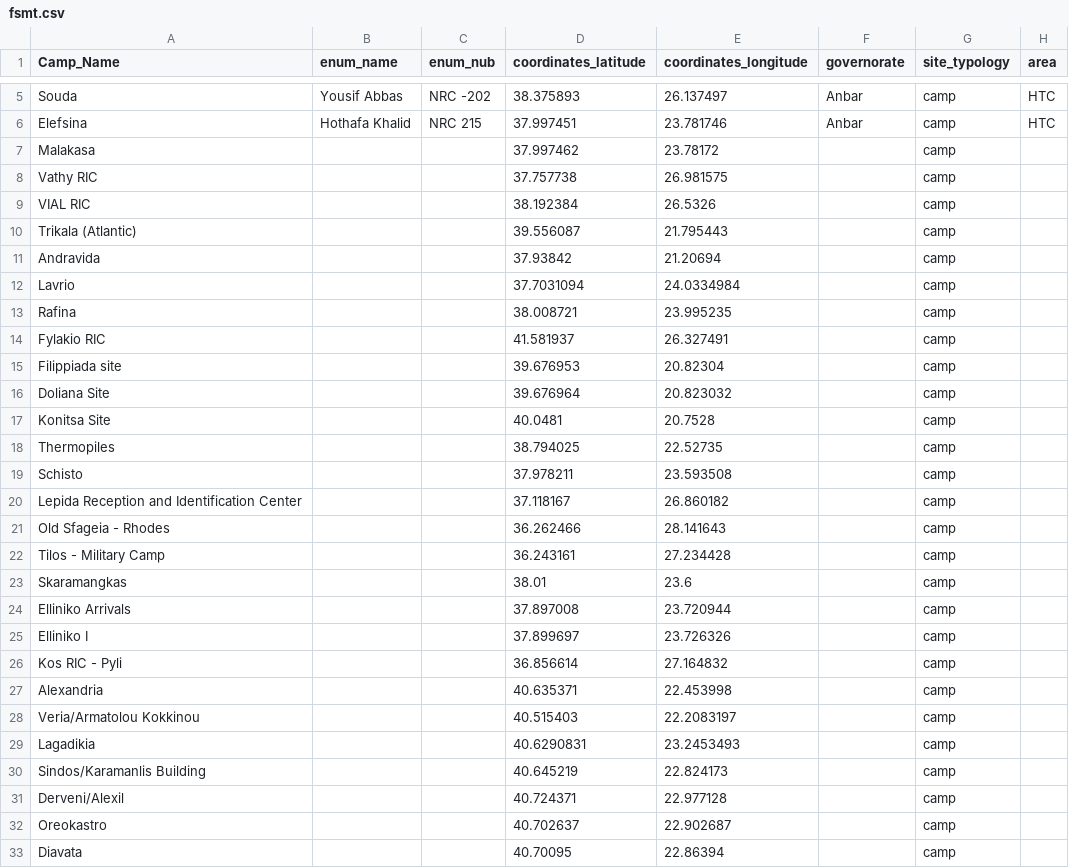
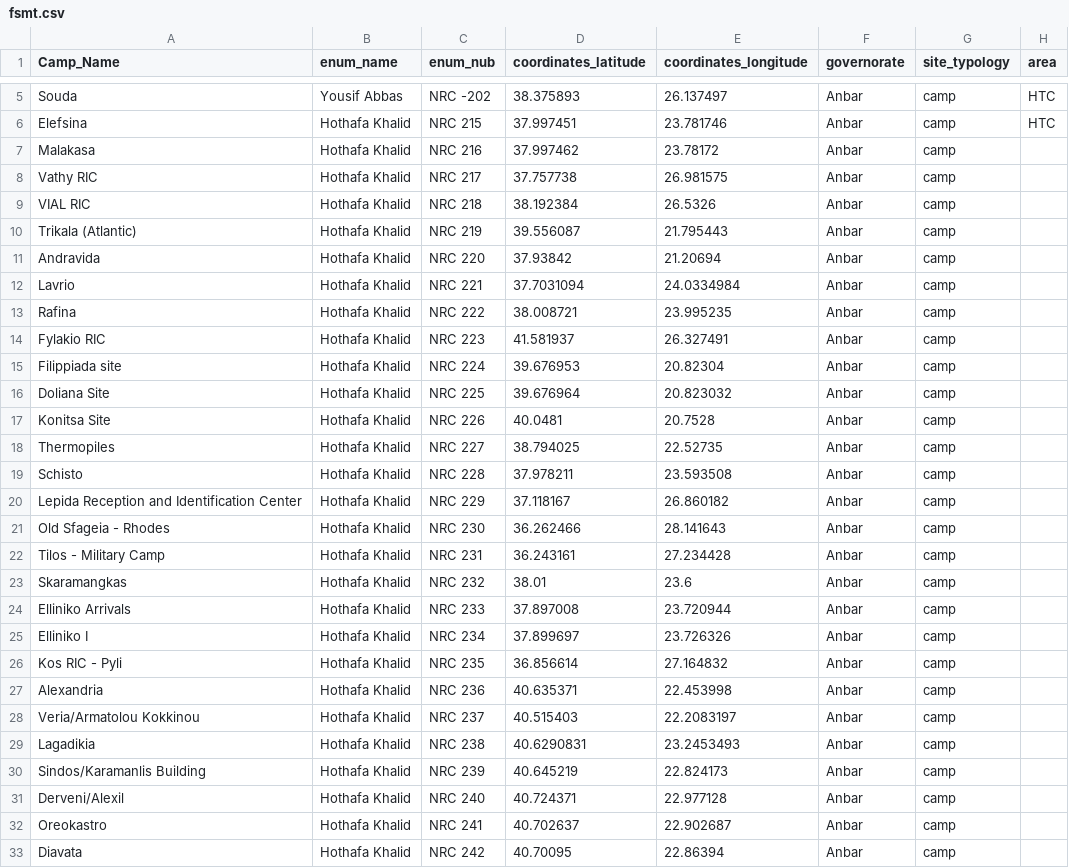
Before and after one commit to JamesLeonDufour/jamesleondufour.github.io, a CSV file: grc/fsmt.csv, drawn as a sheet; only a part is shown, gaps mark what is left out; the diff covers the shown part only; the diff names each change by its address in the sheet, - before the commit and + after, or states it on an @@ line.

```diff
--- a/grc/fsmt.csv
+++ b/grc/fsmt.csv
-B7:B33 (enum_name): (empty)
+B7:B33 (enum_name): Hothafa Khalid
-C7 (enum_nub): (empty)
+C7 (enum_nub): NRC 216
-F7:F33 (governorate): (empty)
+F7:F33 (governorate): Anbar
-C8 (enum_nub): (empty)
+C8 (enum_nub): NRC 217
-C9 (enum_nub): (empty)
+C9 (enum_nub): NRC 218
-C10 (enum_nub): (empty)
+C10 (enum_nub): NRC 219
-C11 (enum_nub): (empty)
+C11 (enum_nub): NRC 220
-C12 (enum_nub): (empty)
+C12 (enum_nub): NRC 221
-C13 (enum_nub): (empty)
+C13 (enum_nub): NRC 222
-C14 (enum_nub): (empty)
+C14 (enum_nub): NRC 223
-C15 (enum_nub): (empty)
+C15 (enum_nub): NRC 224
-C16 (enum_nub): (empty)
+C16 (enum_nub): NRC 225
-C17 (enum_nub): (empty)
+C17 (enum_nub): NRC 226
-C18 (enum_nub): (empty)
+C18 (enum_nub): NRC 227
-C19 (enum_nub): (empty)
+C19 (enum_nub): NRC 228
-C20 (enum_nub): (empty)
+C20 (enum_nub): NRC 229
-C21 (enum_nub): (empty)
+C21 (enum_nub): NRC 230
-C22 (enum_nub): (empty)
+C22 (enum_nub): NRC 231
-C23 (enum_nub): (empty)
+C23 (enum_nub): NRC 232
-C24 (enum_nub): (empty)
+C24 (enum_nub): NRC 233
-C25 (enum_nub): (empty)
+C25 (enum_nub): NRC 234
-C26 (enum_nub): (empty)
+C26 (enum_nub): NRC 235
-C27 (enum_nub): (empty)
+C27 (enum_nub): NRC 236
-C28 (enum_nub): (empty)
+C28 (enum_nub): NRC 237
-C29 (enum_nub): (empty)
+C29 (enum_nub): NRC 238
-C30 (enum_nub): (empty)
+C30 (enum_nub): NRC 239
-C31 (enum_nub): (empty)
+C31 (enum_nub): NRC 240
-C32 (enum_nub): (empty)
+C32 (enum_nub): NRC 241
-C33 (enum_nub): (empty)
+C33 (enum_nub): NRC 242
```
Also changed, not shown: 15 edited cells elsewhere in this file, 1 other file.
